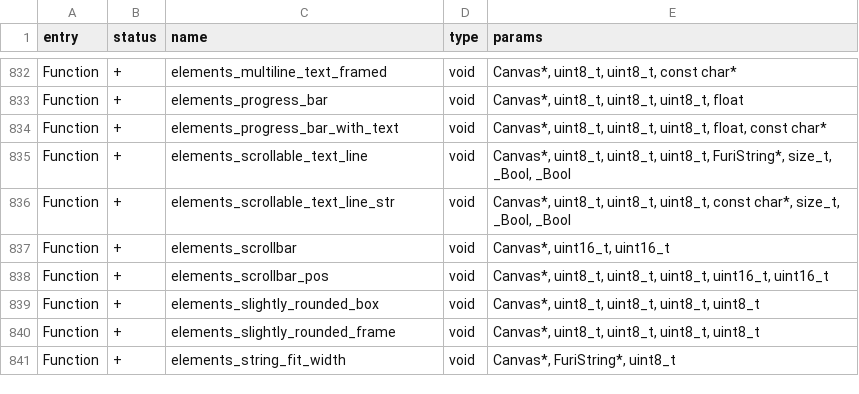
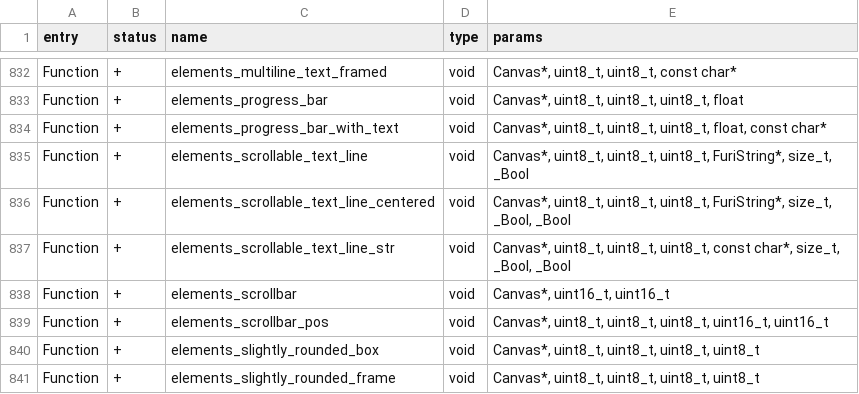
Before and after one commit to Gustav-png/Moon-Firmware, a CSV file: firmware/targets/f7/api_symbols.csv, drawn as a sheet; only a part is shown, gaps mark what is left out; the shorter side is filled out with more unchanged rows.

Commit message:
OFW compatible elements_scrollable_text_line

```diff
--- a/firmware/targets/f7/api_symbols.csv
+++ b/firmware/targets/f7/api_symbols.csv
@@ -834,3 +834,4 @@ Function,+,elements_progress_bar,void,"Canvas*, uint8_t, uint8_t, uint8_t, float
 Function,+,elements_progress_bar_with_text,void,"Canvas*, uint8_t, uint8_t, uint8_t, float, const char*"
-Function,+,elements_scrollable_text_line,void,"Canvas*, uint8_t, uint8_t, uint8_t, FuriString*, size_t, _Bool, _Bool"
+Function,+,elements_scrollable_text_line,void,"Canvas*, uint8_t, uint8_t, uint8_t, FuriString*, size_t, _Bool"
+Function,+,elements_scrollable_text_line_centered,void,"Canvas*, uint8_t, uint8_t, uint8_t, FuriString*, size_t, _Bool, _Bool"
 Function,+,elements_scrollable_text_line_str,void,"Canvas*, uint8_t, uint8_t, uint8_t, const char*, size_t, _Bool, _Bool"
```
Also changed, not shown: 6 other files.
